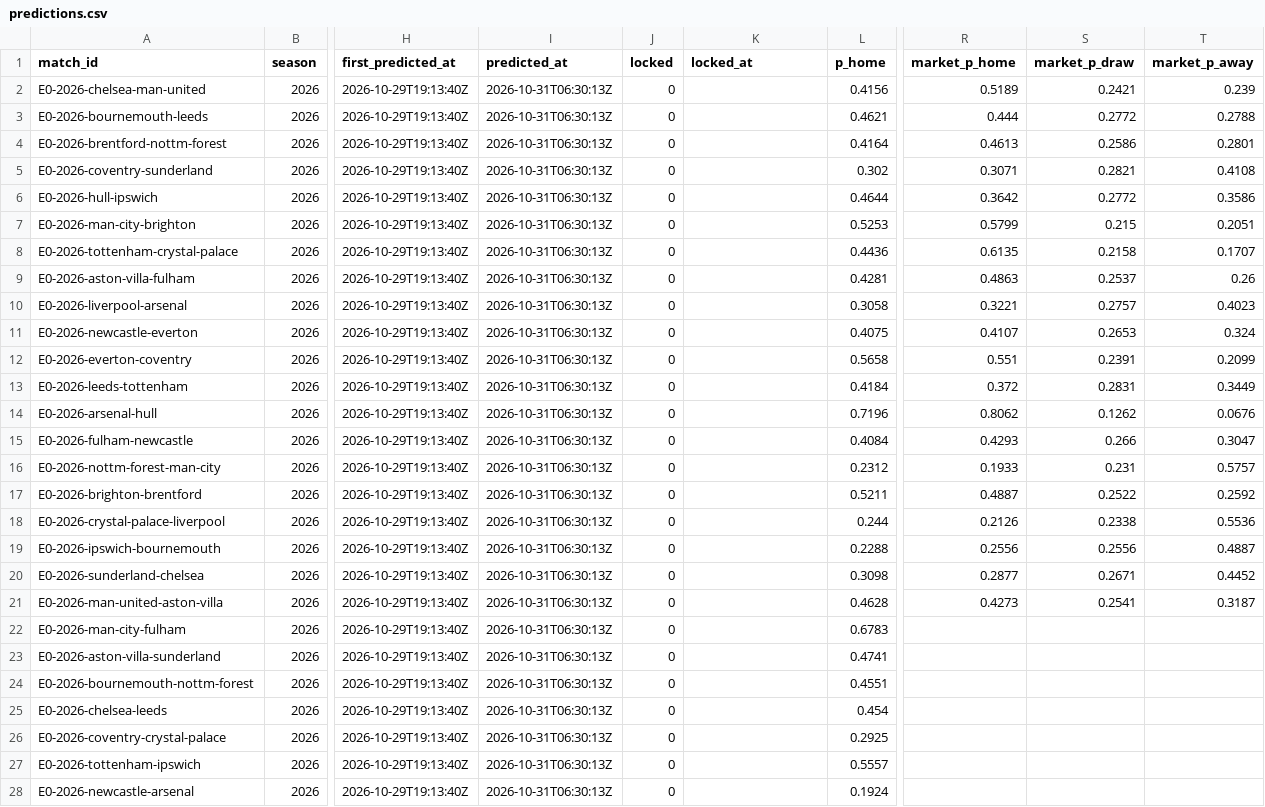
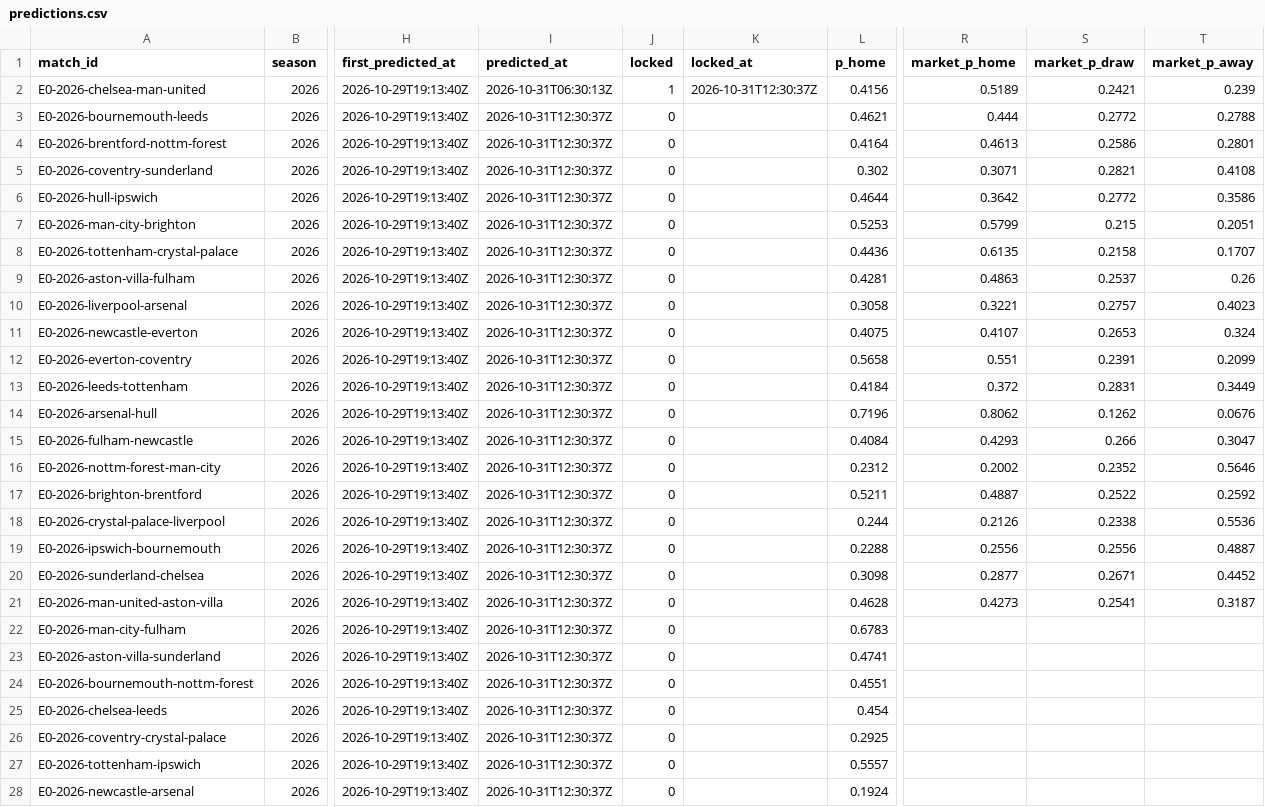
Before and after one commit to pknsubuga07/pl-forecast, a CSV file: data/ledger/predictions.csv, drawn as a sheet; only a part is shown, gaps mark what is left out; the diff covers the shown part only; the diff names each change by its address in the sheet, - before the commit and + after, or states it on an @@ line.

```diff
--- a/data/ledger/predictions.csv
+++ b/data/ledger/predictions.csv
-J2 (locked): 0
+J2 (locked): 1
-K2 (locked_at): (empty)
+K2 (locked_at): 2026-10-31T12:30:37Z
-I3:I28 (predicted_at): 2026-10-31T06:30:13Z
+I3:I28 (predicted_at): 2026-10-31T12:30:37Z
-R16 (market_p_home): 0.1933
+R16 (market_p_home): 0.2002
-S16 (market_p_draw): 0.231
+S16 (market_p_draw): 0.2352
-T16 (market_p_away): 0.5757
+T16 (market_p_away): 0.5646
```
Also changed, not shown: 3 edited cells elsewhere in this file, data/ledger/nba_predictions.csv, data/ledger/nfl_predictions.csv, 13 other files.
